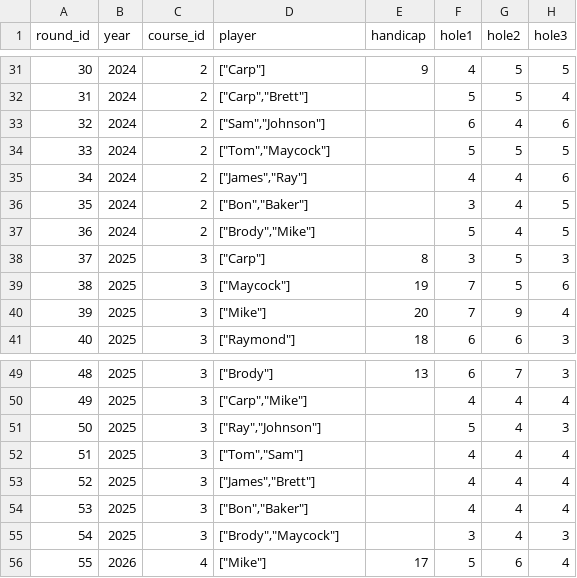
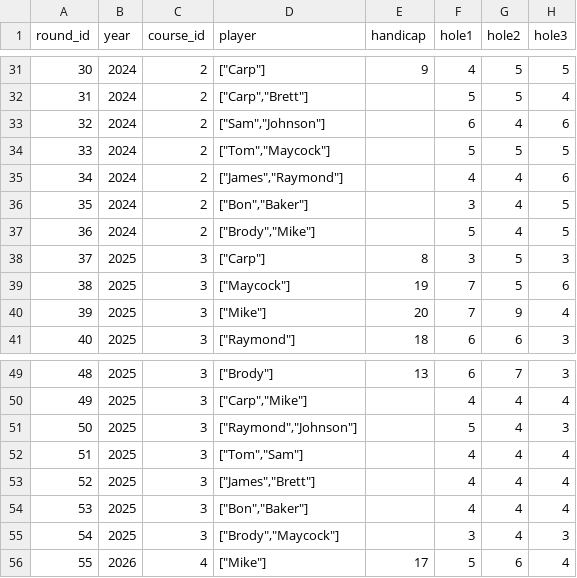
Before and after one commit to abon11/LGC_Website, a CSV file: rounds.csv, drawn as a sheet; only a part is shown, gaps mark what is left out; the diff names each change by its address in the sheet, - before the commit and + after, or states it on an @@ line.

Commit message:
updated ray's name to make it work

```diff
--- a/rounds.csv
+++ b/rounds.csv
-D35 (player): ["James","Ray"]
+D35 (player): ["James","Raymond"]
-D51 (player): ["Ray","Johnson"]
+D51 (player): ["Raymond","Johnson"]
```
